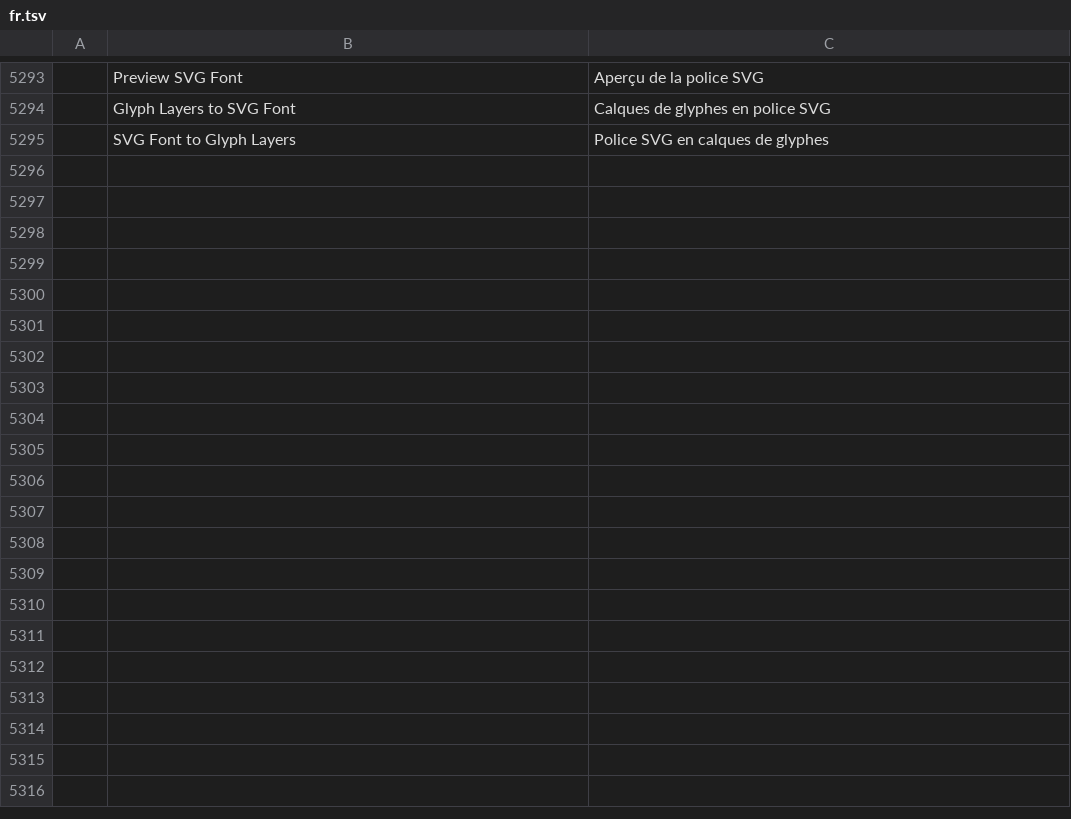
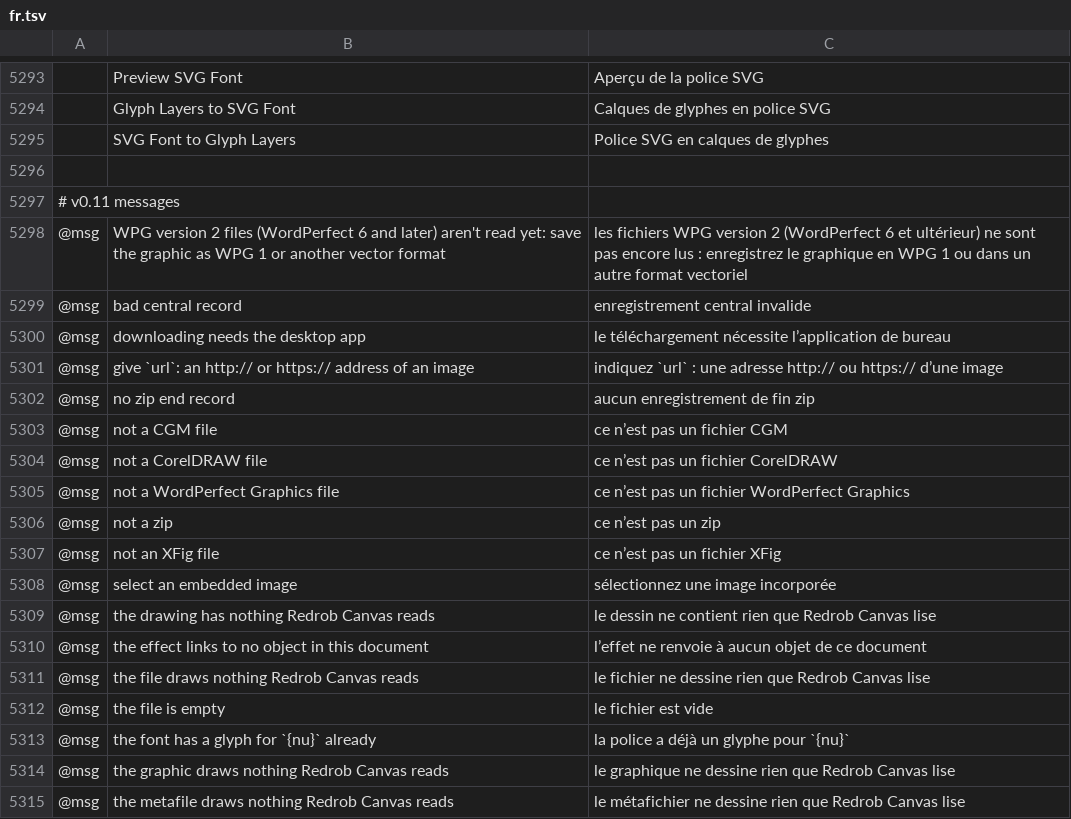
Before and after one commit to redrob-labs/redrob-canvas, a TSV file: crafts/vectorcraft/crates/ui-egui/src/i18n/fr.tsv, drawn as a sheet; only a part is shown, gaps mark what is left out; the diff covers the shown part only; the diff names each change by its address in the sheet, - before the commit and + after, or states it on an @@ line.

```diff
--- a/crafts/vectorcraft/crates/ui-egui/src/i18n/fr.tsv
+++ b/crafts/vectorcraft/crates/ui-egui/src/i18n/fr.tsv
+row 5296: (empty)
+row 5297: # v0.11 messages
+row 5298: @msg | WPG version 2 files (WordPerfect 6 and later) aren't read yet: save the graphic as WPG 1 or another vector format | les fichiers WPG version 2 (WordPerfect 6 et ultérieur) ne sont pas encore lus : enregistrez le graphique en WPG 1 ou dans un autre format vectoriel
+row 5299: @msg | bad central record | enregistrement central invalide
+row 5300: @msg | downloading needs the desktop app | le téléchargement nécessite l’application de bureau
+row 5301: @msg | give `url`: an http:// or https:// address of an image | indiquez `url` : une adresse http:// ou https:// d’une image
+row 5302: @msg | no zip end record | aucun enregistrement de fin zip
+row 5303: @msg | not a CGM file | ce n’est pas un fichier CGM
+row 5304: @msg | not a CorelDRAW file | ce n’est pas un fichier CorelDRAW
+row 5305: @msg | not a WordPerfect Graphics file | ce n’est pas un fichier WordPerfect Graphics
+row 5306: @msg | not a zip | ce n’est pas un zip
+row 5307: @msg | not an XFig file | ce n’est pas un fichier XFig
+row 5308: @msg | select an embedded image | sélectionnez une image incorporée
+row 5309: @msg | the drawing has nothing Redrob Canvas reads | le dessin ne contient rien que Redrob Canvas lise
+row 5310: @msg | the effect links to no object in this document | l’effet ne renvoie à aucun objet de ce document
+row 5311: @msg | the file draws nothing Redrob Canvas reads | le fichier ne dessine rien que Redrob Canvas lise
+row 5312: @msg | the file is empty | le fichier est vide
+row 5313: @msg | the font has a glyph for `{nu}` already | la police a déjà un glyphe pour `{nu}`
+row 5314: @msg | the graphic draws nothing Redrob Canvas reads | le graphique ne dessine rien que Redrob Canvas lise
+row 5315: @msg | the metafile draws nothing Redrob Canvas reads | le métafichier ne dessine rien que Redrob Canvas lise
```
Also changed, not shown: 17 added rows elsewhere in this file, crafts/vectorcraft/crates/ui-egui/src/i18n/ja.tsv, crafts/vectorcraft/crates/ui-egui/src/i18n/ko.tsv, 12 other files.
